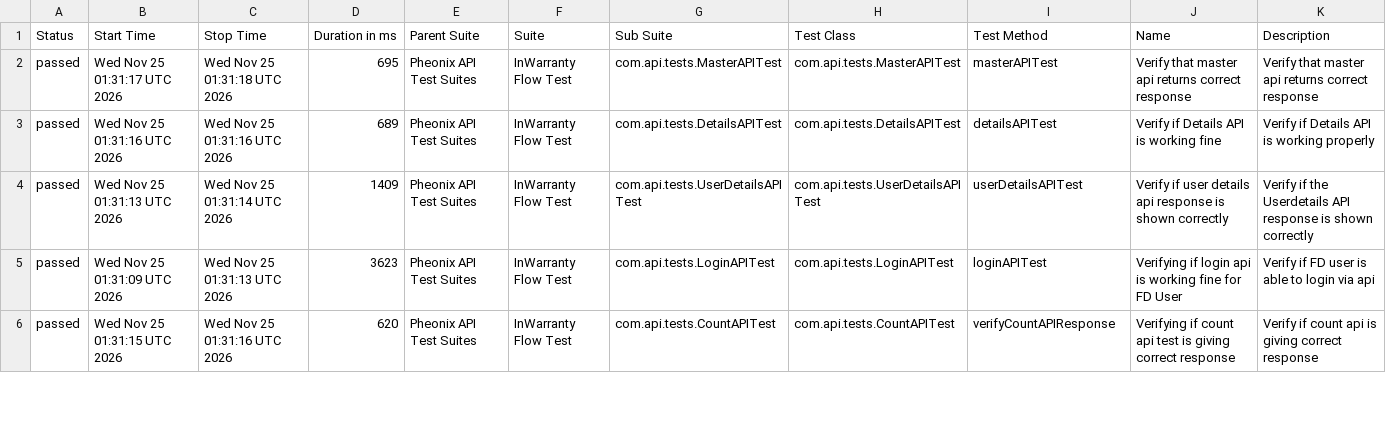
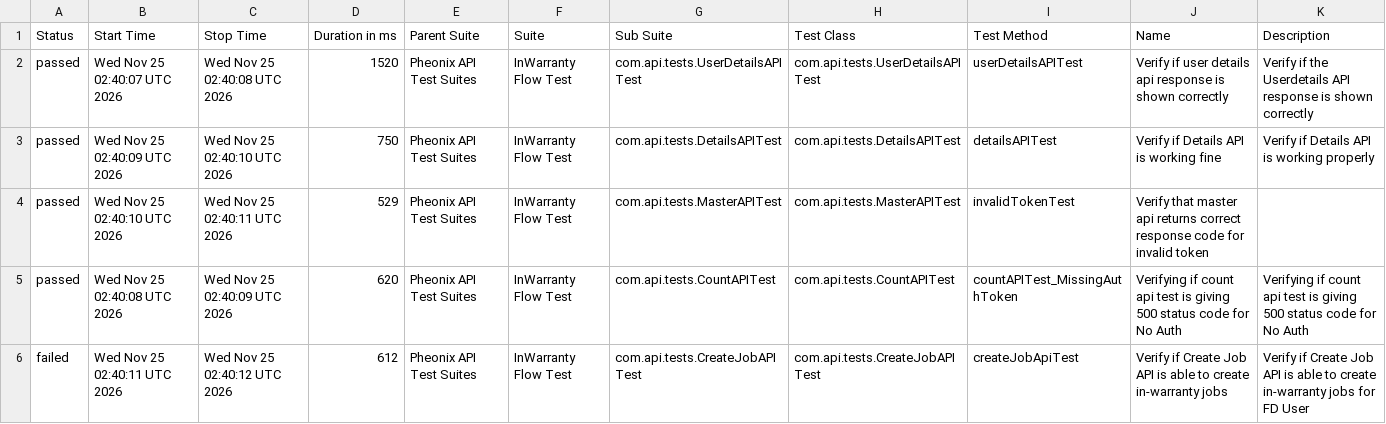
Before and after one commit to kstvds24/Phoenix-TestAutomationFrameWork, a CSV file: data/suites.csv, drawn as a sheet; only a part is shown; the diff covers the shown part only.

```diff
--- a/data/suites.csv
+++ b/data/suites.csv
@@ -1,6 +1,6 @@
 "Status","Start Time","Stop Time","Duration in ms","Parent Suite","Suite","Sub Suite","Test Class","Test Method","Name","Description"
-"passed","Wed Nov 25 01:31:17 UTC 2026","Wed Nov 25 01:31:18 UTC 2026","695","Pheonix API Test Suites","InWarranty Flow Test","com.api.tests.MasterAPITest","com.api.tests.MasterAPITest","masterAPITest","Verify that master api returns correct response","Verify that master api returns correct response"
-"passed","Wed Nov 25 01:31:16 UTC 2026","Wed Nov 25 01:31:16 UTC 2026","689","Pheonix API Test Suites","InWarranty Flow Test","com.api.tests.DetailsAPITest","com.api.tests.DetailsAPITest","detailsAPITest","Verify if Details API is working fine","Verify if Details API is working properly"
-"passed","Wed Nov 25 01:31:13 UTC 2026","Wed Nov 25 01:31:14 UTC 2026","1409","Pheonix API Test Suites","InWarranty Flow Test","com.api.tests.UserDetailsAPITest","com.api.tests.UserDetailsAPITest","userDetailsAPITest","Verify if user details api response is shown correctly","Verify if the Userdetails API response is shown correctly"
-"passed","Wed Nov 25 01:31:09 UTC 2026","Wed Nov 25 01:31:13 UTC 2026","3623","Pheonix API Test Suites","InWarranty Flow Test","com.api.tests.LoginAPITest","com.api.tests.LoginAPITest","loginAPITest","Verifying if login api is working fine for FD User","Verify if FD user is able to login via api"
-"passed","Wed Nov 25 01:31:15 UTC 2026","Wed Nov 25 01:31:16 UTC 2026","620","Pheonix API Test Suites","InWarranty Flow Test","com.api.tests.CountAPITest","com.api.tests.CountAPITest","verifyCountAPIResponse","Verifying if count api test is giving correct response","Verify if count api is giving correct response"
+"passed","Wed Nov 25 02:40:07 UTC 2026","Wed Nov 25 02:40:08 UTC 2026","1520","Pheonix API Test Suites","InWarranty Flow Test","com.api.tests.UserDetailsAPITest","com.api.tests.UserDetailsAPITest","userDetailsAPITest","Verify if user details api response is shown correctly","Verify if the Userdetails API response is shown correctly"
+"passed","Wed Nov 25 02:40:09 UTC 2026","Wed Nov 25 02:40:10 UTC 2026","750","Pheonix API Test Suites","InWarranty Flow Test","com.api.tests.DetailsAPITest","com.api.tests.DetailsAPITest","detailsAPITest","Verify if Details API is working fine","Verify if Details API is working properly"
+"passed","Wed Nov 25 02:40:10 UTC 2026","Wed Nov 25 02:40:11 UTC 2026","529","Pheonix API Test Suites","InWarranty Flow Test","com.api.tests.MasterAPITest","com.api.tests.MasterAPITest","invalidTokenTest","Verify that master api returns correct response code for invalid token",""
+"passed","Wed Nov 25 02:40:08 UTC 2026","Wed Nov 25 02:40:09 UTC 2026","620","Pheonix API Test Suites","InWarranty Flow Test","com.api.tests.CountAPITest","com.api.tests.CountAPITest","countAPITest_MissingAuthToken","Verifying if count api test is giving 500 status code for No Auth","Verifying if count api test is giving 500 status code for No Auth"
+"failed","Wed Nov 25 02:40:11 UTC 2026","Wed Nov 25 02:40:12 UTC 2026","612","Pheonix API Test Suites","InWarranty Flow Test","com.api.tests.CreateJobAPITest","com.api.tests.CreateJobAPITest","createJobApiTest","Verify if Create Job API is able to create in-warranty jobs","Verify if Create Job API is able to create in-warranty jobs for FD User"
```
Also changed, not shown: 22 edited cells elsewhere in this file, data/behaviors.csv, 57 other files.
